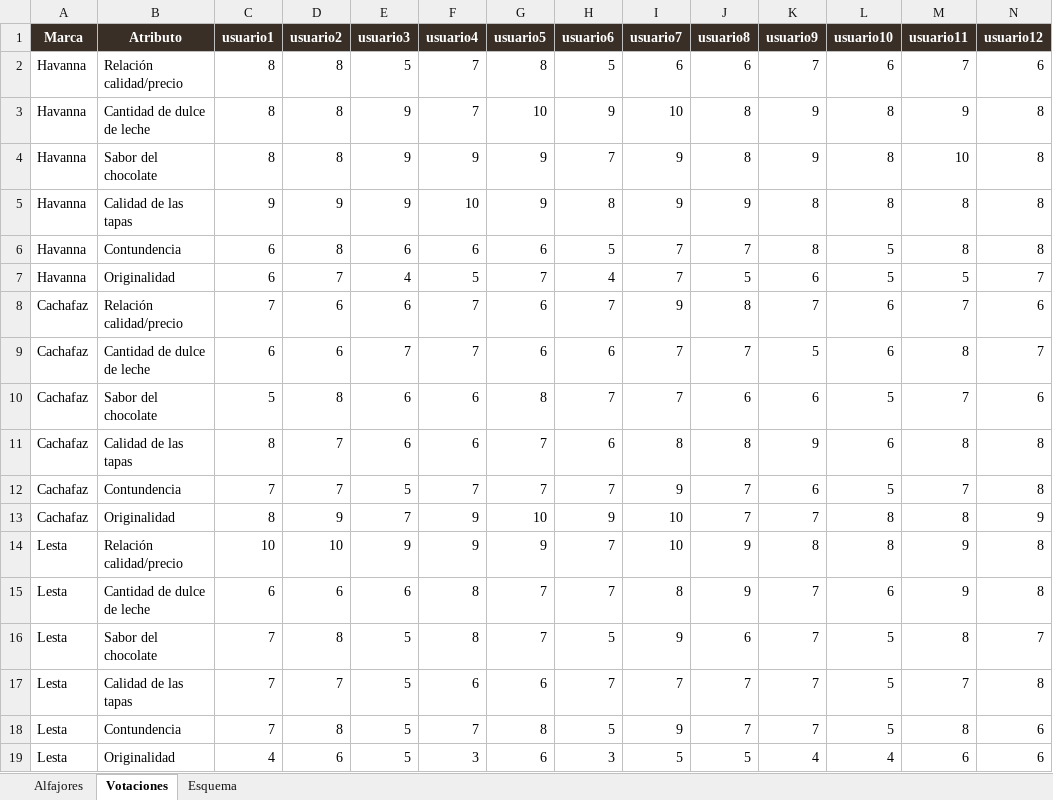
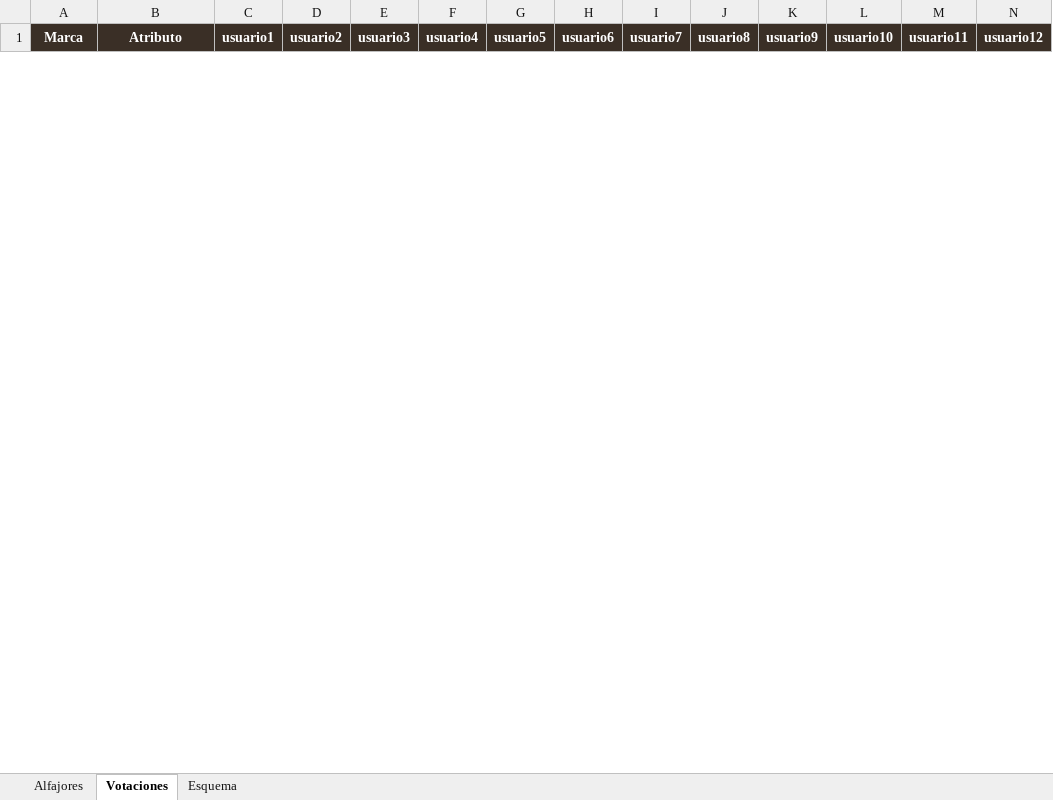
Before and after one commit to LucasFiordelisi/comparador-alfajores, an Excel workbook: datos/alfajores-ejemplo.xlsx, sheet Votaciones, drawn as a sheet; only a part is shown; values as stored, in another font and other column widths than the file's, no borders; removed rows and columns are numbered as before the commit, all else as after; rows hold the shown columns only; the diff covers the shown part only; the diff names each change by its address in the sheet, - before the commit and + after, or states it on an @@ line.

```diff
--- a/datos/alfajores-ejemplo.xlsx (sheet Votaciones)
+++ b/datos/alfajores-ejemplo.xlsx (sheet Votaciones)
-row 2: Havanna | Relación calidad/precio | 8 | 8 | 5 | 7 | 8 | 5 | 6 | 6 | 7 | 6 | 7 | 6
-row 3: Havanna | Cantidad de dulce de leche | 8 | 8 | 9 | 7 | 10 | 9 | 10 | 8 | 9 | 8 | 9 | 8
-row 4: Havanna | Sabor del chocolate | 8 | 8 | 9 | 9 | 9 | 7 | 9 | 8 | 9 | 8 | 10 | 8
-row 5: Havanna | Calidad de las tapas | 9 | 9 | 9 | 10 | 9 | 8 | 9 | 9 | 8 | 8 | 8 | 8
-row 6: Havanna | Contundencia | 6 | 8 | 6 | 6 | 6 | 5 | 7 | 7 | 8 | 5 | 8 | 8
-row 7: Havanna | Originalidad | 6 | 7 | 4 | 5 | 7 | 4 | 7 | 5 | 6 | 5 | 5 | 7
-row 8: Cachafaz | Relación calidad/precio | 7 | 6 | 6 | 7 | 6 | 7 | 9 | 8 | 7 | 6 | 7 | 6
-row 9: Cachafaz | Cantidad de dulce de leche | 6 | 6 | 7 | 7 | 6 | 6 | 7 | 7 | 5 | 6 | 8 | 7
-row 10: Cachafaz | Sabor del chocolate | 5 | 8 | 6 | 6 | 8 | 7 | 7 | 6 | 6 | 5 | 7 | 6
-row 11: Cachafaz | Calidad de las tapas | 8 | 7 | 6 | 6 | 7 | 6 | 8 | 8 | 9 | 6 | 8 | 8
-row 12: Cachafaz | Contundencia | 7 | 7 | 5 | 7 | 7 | 7 | 9 | 7 | 6 | 5 | 7 | 8
-row 13: Cachafaz | Originalidad | 8 | 9 | 7 | 9 | 10 | 9 | 10 | 7 | 7 | 8 | 8 | 9
-row 14: Lesta | Relación calidad/precio | 10 | 10 | 9 | 9 | 9 | 7 | 10 | 9 | 8 | 8 | 9 | 8
-row 15: Lesta | Cantidad de dulce de leche | 6 | 6 | 6 | 8 | 7 | 7 | 8 | 9 | 7 | 6 | 9 | 8
-row 16: Lesta | Sabor del chocolate | 7 | 8 | 5 | 8 | 7 | 5 | 9 | 6 | 7 | 5 | 8 | 7
-row 17: Lesta | Calidad de las tapas | 7 | 7 | 5 | 6 | 6 | 7 | 7 | 7 | 7 | 5 | 7 | 8
-row 18: Lesta | Contundencia | 7 | 8 | 5 | 7 | 8 | 5 | 9 | 7 | 7 | 5 | 8 | 6
-row 19: Lesta | Originalidad | 4 | 6 | 5 | 3 | 6 | 3 | 5 | 5 | 4 | 4 | 6 | 6
```
Also changed, not shown: 60 added rows and 42 removed rows elsewhere in this sheet, 5 other files.
